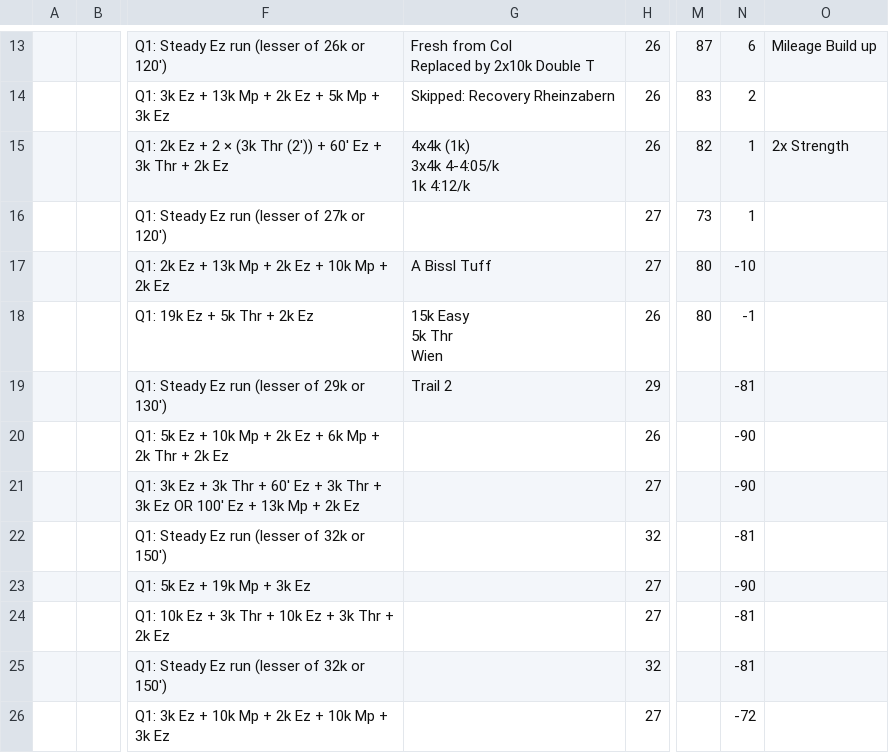
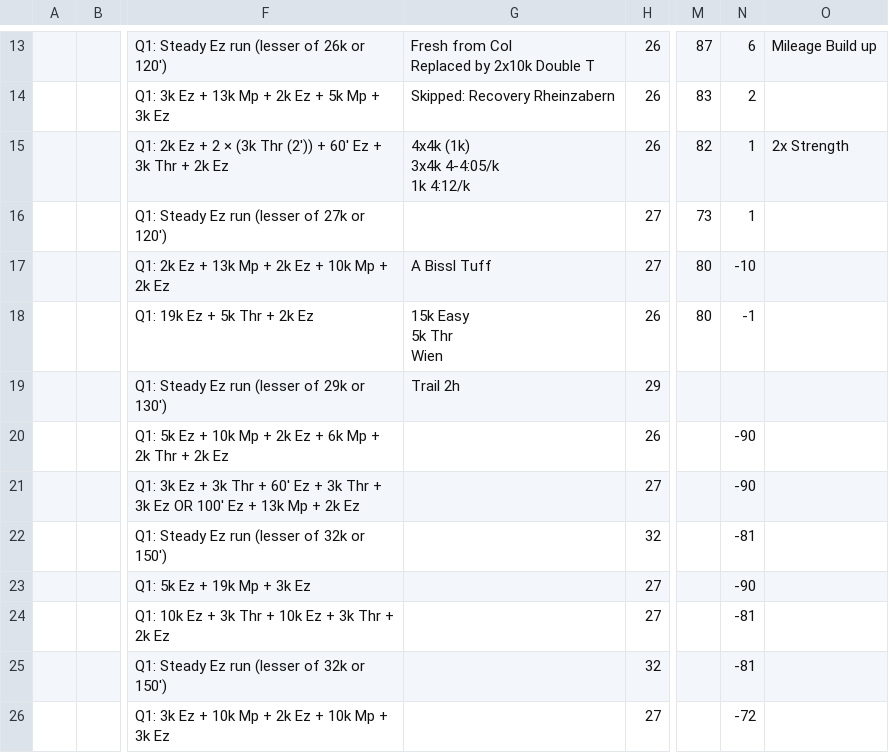
Before and after one commit to daniel-vera-g/runs, a CSV file: plan.csv, drawn as a sheet; only a part is shown, gaps mark what is left out; the diff names each change by its address in the sheet, - before the commit and + after, or states it on an @@ line.

Commit message:
Deploying to gh-pages from @ daniel-vera-g/runs@75e0f875de33e19ad1d00dae65f7ce02fe957668 🚀

```diff
--- a/plan.csv
+++ b/plan.csv
-G19: Trail 2
+G19: Trail 2h
-N19: -81
+N19: (empty)
```
